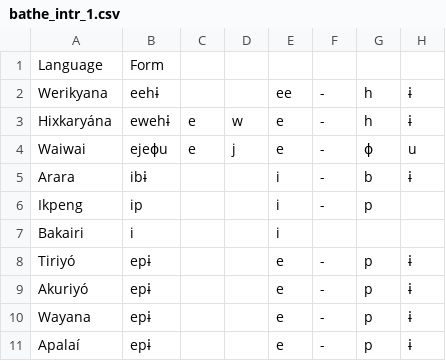
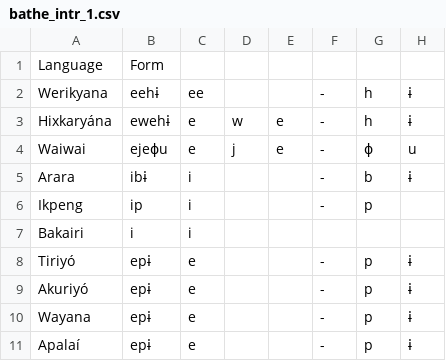
Before and after one commit to fmatter/cariban_irregular_1, a CSV file: workflow/data_output/bathe_intr_1.csv, drawn as a sheet.

```diff
--- a/workflow/data_output/bathe_intr_1.csv
+++ b/workflow/data_output/bathe_intr_1.csv
@@ -1,11 +1,11 @@
 Language,Form,,,,,,
-Werikyana,eehɨ,,,ee,-,h,ɨ
+Werikyana,eehɨ,ee,,,-,h,ɨ
 Hixkaryána,ewehɨ,e,w,e,-,h,ɨ
 Waiwai,ejeɸu,e,j,e,-,ɸ,u
-Arara,ibɨ,,,i,-,b,ɨ
-Ikpeng,ip,,,i,-,p,
-Bakairi,i,,,i,,,
-Tiriyó,epɨ,,,e,-,p,ɨ
-Akuriyó,epɨ,,,e,-,p,ɨ
-Wayana,epɨ,,,e,-,p,ɨ
-Apalaí,epɨ,,,e,-,p,ɨ
+Arara,ibɨ,i,,,-,b,ɨ
+Ikpeng,ip,i,,,-,p,
+Bakairi,i,i,,,,,
+Tiriyó,epɨ,e,,,-,p,ɨ
+Akuriyó,epɨ,e,,,-,p,ɨ
+Wayana,epɨ,e,,,-,p,ɨ
+Apalaí,epɨ,e,,,-,p,ɨ
```
Also changed, not shown: workflow/data_output/bathe_tr_1.csv, workflow/data_output/go.csv, 50 other files.
